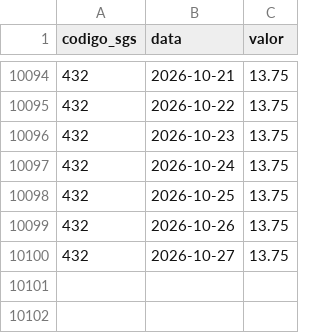
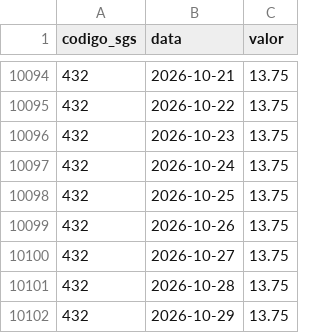
Before and after one commit to carlos-andrade/B3, a CSV file: dados/bcb_sgs/normalized/SGS_432.csv, drawn as a sheet; only a part is shown, gaps mark what is left out; the diff names each change by its address in the sheet, - before the commit and + after, or states it on an @@ line.

```diff
--- a/dados/bcb_sgs/normalized/SGS_432.csv
+++ b/dados/bcb_sgs/normalized/SGS_432.csv
+row 10101: 432 | 2026-10-28 | 13.75
+row 10102: 432 | 2026-10-29 | 13.75
```
Also changed, not shown: dados/bcb_sgs/normalized/SGS_1.csv, dados/bcb_sgs/normalized/SGS_11.csv, 13 other files.
